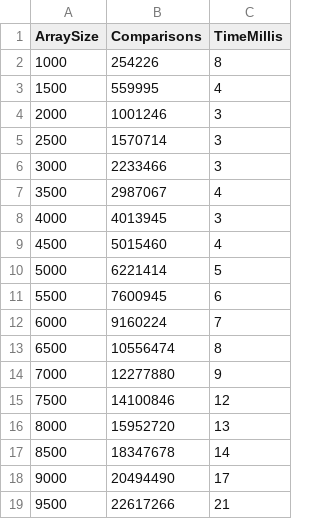
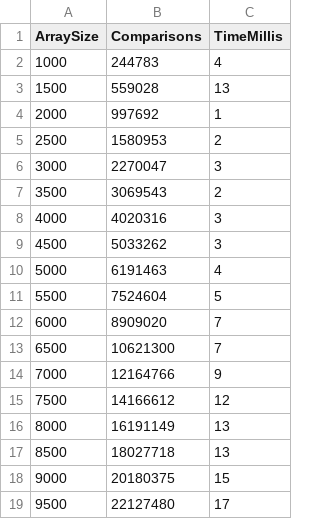
Before and after one commit to kb-lulseged/school_projects, a CSV file: CSC401-Project1/sorting_results.csv, drawn as a sheet.

Commit message:
new csv file

```diff
--- a/CSC401-Project1/sorting_results.csv
+++ b/CSC401-Project1/sorting_results.csv
@@ -1,19 +1,19 @@
 ArraySize,Comparisons,TimeMillis
-1000,254226,8
-1500,559995,4
-2000,1001246,3
-2500,1570714,3
-3000,2233466,3
-3500,2987067,4
-4000,4013945,3
-4500,5015460,4
-5000,6221414,5
-5500,7600945,6
-6000,9160224,7
-6500,10556474,8
-7000,12277880,9
-7500,14100846,12
-8000,15952720,13
-8500,18347678,14
-9000,20494490,17
-9500,22617266,21
+1000,244783,4
+1500,559028,13
+2000,997692,1
+2500,1580953,2
+3000,2270047,3
+3500,3069543,2
+4000,4020316,3
+4500,5033262,3
+5000,6191463,4
+5500,7524604,5
+6000,8909020,7
+6500,10621300,7
+7000,12164766,9
+7500,14166612,12
+8000,16191149,13
+8500,18027718,13
+9000,20180375,15
+9500,22127480,17
```
